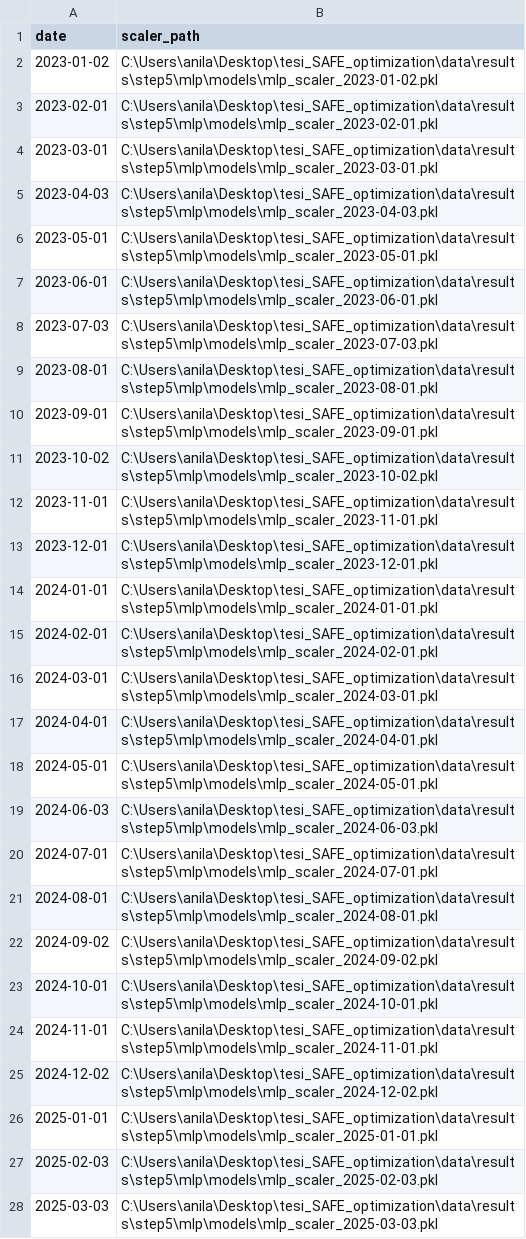
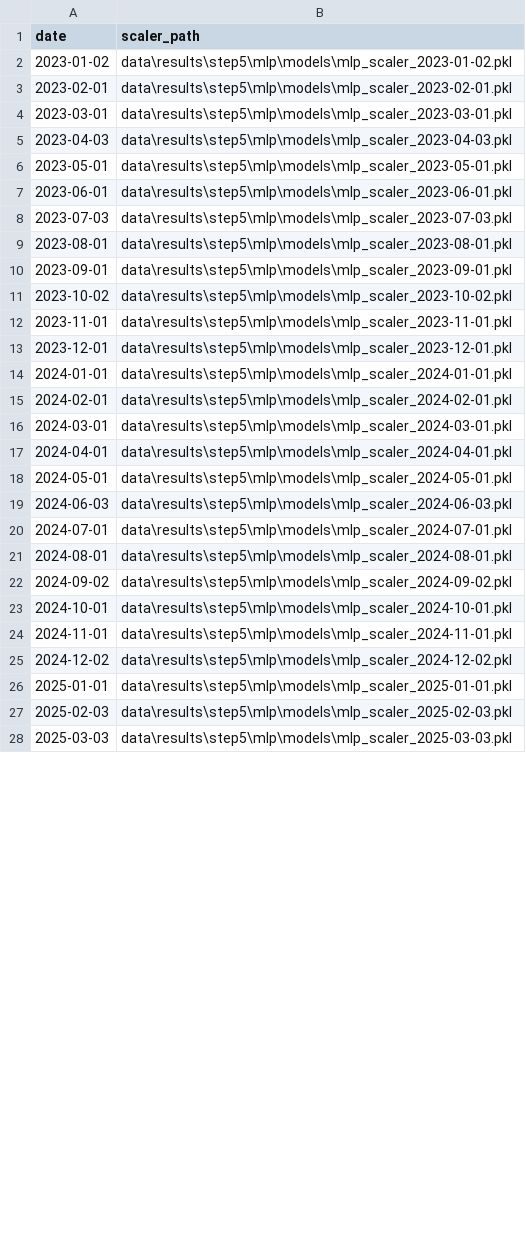
Before and after one commit to vataanila/safe-ai-portfolio-optimization, a CSV file: tesi_SAFE_optimization/data/results/step5/mlp/models/mlp_scaler_manifest.csv, drawn as a sheet; only a part is shown; the diff covers the shown part only.

```diff
--- a/tesi_SAFE_optimization/data/results/step5/mlp/models/mlp_scaler_manifest.csv
+++ b/tesi_SAFE_optimization/data/results/step5/mlp/models/mlp_scaler_manifest.csv
@@ -1,28 +1,28 @@
 date,scaler_path
-2023-01-02,C:\Users\anila\Desktop\tesi_SAFE_optimization\data\results\step5\mlp\models\mlp_scaler_2023-01-02.pkl
-2023-02-01,C:\Users\anila\Desktop\tesi_SAFE_optimization\data\results\step5\mlp\models\mlp_scaler_2023-02-01.pkl
-2023-03-01,C:\Users\anila\Desktop\tesi_SAFE_optimization\data\results\step5\mlp\models\mlp_scaler_2023-03-01.pkl
-2023-04-03,C:\Users\anila\Desktop\tesi_SAFE_optimization\data\results\step5\mlp\models\mlp_scaler_2023-04-03.pkl
-2023-05-01,C:\Users\anila\Desktop\tesi_SAFE_optimization\data\results\step5\mlp\models\mlp_scaler_2023-05-01.pkl
-2023-06-01,C:\Users\anila\Desktop\tesi_SAFE_optimization\data\results\step5\mlp\models\mlp_scaler_2023-06-01.pkl
-2023-07-03,C:\Users\anila\Desktop\tesi_SAFE_optimization\data\results\step5\mlp\models\mlp_scaler_2023-07-03.pkl
-2023-08-01,C:\Users\anila\Desktop\tesi_SAFE_optimization\data\results\step5\mlp\models\mlp_scaler_2023-08-01.pkl
-2023-09-01,C:\Users\anila\Desktop\tesi_SAFE_optimization\data\results\step5\mlp\models\mlp_scaler_2023-09-01.pkl
-2023-10-02,C:\Users\anila\Desktop\tesi_SAFE_optimization\data\results\step5\mlp\models\mlp_scaler_2023-10-02.pkl
-2023-11-01,C:\Users\anila\Desktop\tesi_SAFE_optimization\data\results\step5\mlp\models\mlp_scaler_2023-11-01.pkl
-2023-12-01,C:\Users\anila\Desktop\tesi_SAFE_optimization\data\results\step5\mlp\models\mlp_scaler_2023-12-01.pkl
-2024-01-01,C:\Users\anila\Desktop\tesi_SAFE_optimization\data\results\step5\mlp\models\mlp_scaler_2024-01-01.pkl
-2024-02-01,C:\Users\anila\Desktop\tesi_SAFE_optimization\data\results\step5\mlp\models\mlp_scaler_2024-02-01.pkl
-2024-03-01,C:\Users\anila\Desktop\tesi_SAFE_optimization\data\results\step5\mlp\models\mlp_scaler_2024-03-01.pkl
-2024-04-01,C:\Users\anila\Desktop\tesi_SAFE_optimization\data\results\step5\mlp\models\mlp_scaler_2024-04-01.pkl
-2024-05-01,C:\Users\anila\Desktop\tesi_SAFE_optimization\data\results\step5\mlp\models\mlp_scaler_2024-05-01.pkl
-2024-06-03,C:\Users\anila\Desktop\tesi_SAFE_optimization\data\results\step5\mlp\models\mlp_scaler_2024-06-03.pkl
-2024-07-01,C:\Users\anila\Desktop\tesi_SAFE_optimization\data\results\step5\mlp\models\mlp_scaler_2024-07-01.pkl
-2024-08-01,C:\Users\anila\Desktop\tesi_SAFE_optimization\data\results\step5\mlp\models\mlp_scaler_2024-08-01.pkl
-2024-09-02,C:\Users\anila\Desktop\tesi_SAFE_optimization\data\results\step5\mlp\models\mlp_scaler_2024-09-02.pkl
-2024-10-01,C:\Users\anila\Desktop\tesi_SAFE_optimization\data\results\step5\mlp\models\mlp_scaler_2024-10-01.pkl
-2024-11-01,C:\Users\anila\Desktop\tesi_SAFE_optimization\data\results\step5\mlp\models\mlp_scaler_2024-11-01.pkl
-2024-12-02,C:\Users\anila\Desktop\tesi_SAFE_optimization\data\results\step5\mlp\models\mlp_scaler_2024-12-02.pkl
-2025-01-01,C:\Users\anila\Desktop\tesi_SAFE_optimization\data\results\step5\mlp\models\mlp_scaler_2025-01-01.pkl
-2025-02-03,C:\Users\anila\Desktop\tesi_SAFE_optimization\data\results\step5\mlp\models\mlp_scaler_2025-02-03.pkl
-2025-03-03,C:\Users\anila\Desktop\tesi_SAFE_optimization\data\results\step5\mlp\models\mlp_scaler_2025-03-03.pkl
+2023-01-02,data\results\step5\mlp\models\mlp_scaler_2023-01-02.pkl
+2023-02-01,data\results\step5\mlp\models\mlp_scaler_2023-02-01.pkl
+2023-03-01,data\results\step5\mlp\models\mlp_scaler_2023-03-01.pkl
+2023-04-03,data\results\step5\mlp\models\mlp_scaler_2023-04-03.pkl
+2023-05-01,data\results\step5\mlp\models\mlp_scaler_2023-05-01.pkl
+2023-06-01,data\results\step5\mlp\models\mlp_scaler_2023-06-01.pkl
+2023-07-03,data\results\step5\mlp\models\mlp_scaler_2023-07-03.pkl
+2023-08-01,data\results\step5\mlp\models\mlp_scaler_2023-08-01.pkl
+2023-09-01,data\results\step5\mlp\models\mlp_scaler_2023-09-01.pkl
+2023-10-02,data\results\step5\mlp\models\mlp_scaler_2023-10-02.pkl
+2023-11-01,data\results\step5\mlp\models\mlp_scaler_2023-11-01.pkl
+2023-12-01,data\results\step5\mlp\models\mlp_scaler_2023-12-01.pkl
+2024-01-01,data\results\step5\mlp\models\mlp_scaler_2024-01-01.pkl
+2024-02-01,data\results\step5\mlp\models\mlp_scaler_2024-02-01.pkl
+2024-03-01,data\results\step5\mlp\models\mlp_scaler_2024-03-01.pkl
+2024-04-01,data\results\step5\mlp\models\mlp_scaler_2024-04-01.pkl
+2024-05-01,data\results\step5\mlp\models\mlp_scaler_2024-05-01.pkl
+2024-06-03,data\results\step5\mlp\models\mlp_scaler_2024-06-03.pkl
+2024-07-01,data\results\step5\mlp\models\mlp_scaler_2024-07-01.pkl
+2024-08-01,data\results\step5\mlp\models\mlp_scaler_2024-08-01.pkl
+2024-09-02,data\results\step5\mlp\models\mlp_scaler_2024-09-02.pkl
+2024-10-01,data\results\step5\mlp\models\mlp_scaler_2024-10-01.pkl
+2024-11-01,data\results\step5\mlp\models\mlp_scaler_2024-11-01.pkl
+2024-12-02,data\results\step5\mlp\models\mlp_scaler_2024-12-02.pkl
+2025-01-01,data\results\step5\mlp\models\mlp_scaler_2025-01-01.pkl
+2025-02-03,data\results\step5\mlp\models\mlp_scaler_2025-02-03.pkl
+2025-03-03,data\results\step5\mlp\models\mlp_scaler_2025-03-03.pkl
```
Also changed, not shown: 9 edited cells elsewhere in this file, tesi_SAFE_optimization/data/results/step5/mlp/models/mlp_saved_models_manifest.csv, tesi_SAFE_optimization/data/results/step5/ridge/diagnostics/ridge_hyperparameters.csv, 10 other files.
